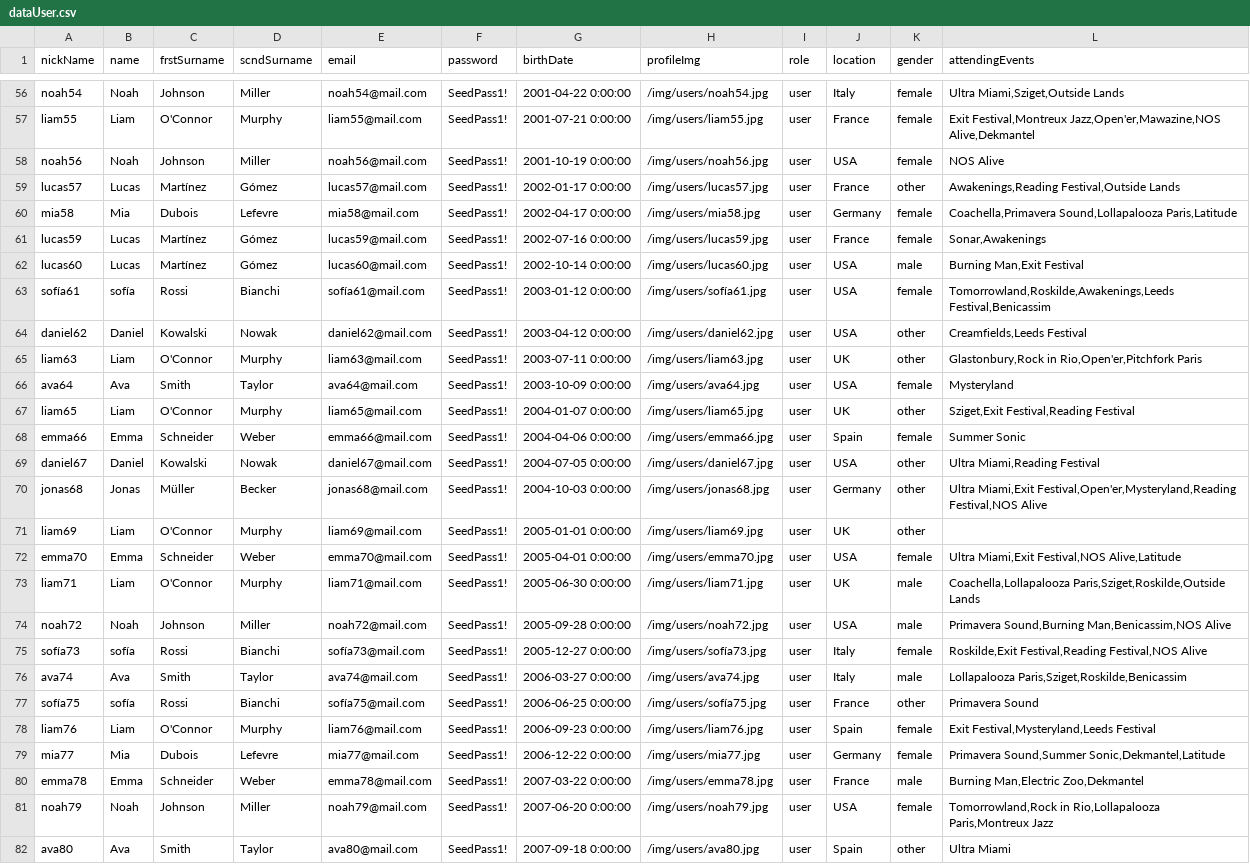
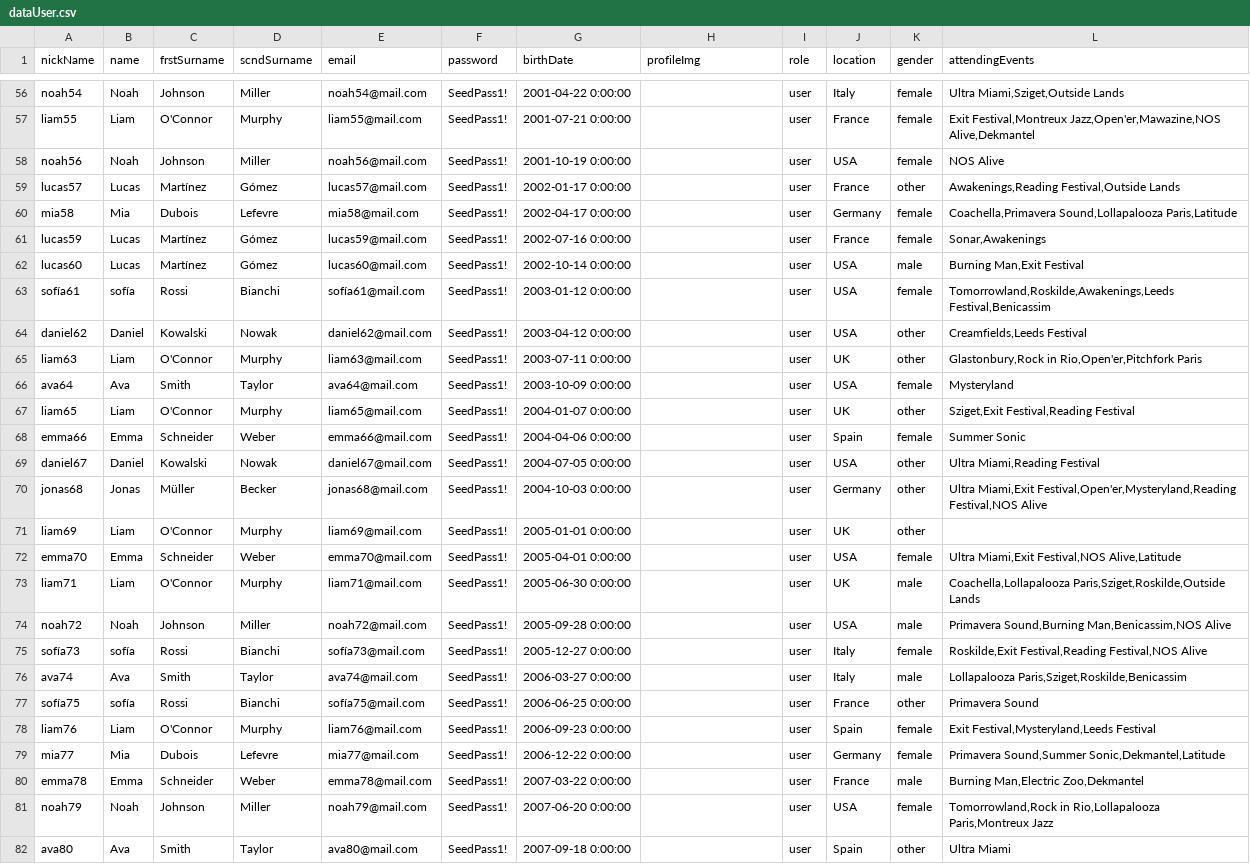
Before and after one commit to AleixSu/Project13.Final_Project_BackEnd, a CSV file: src/utils/seed/data/dataUser.csv, drawn as a sheet; only a part is shown, gaps mark what is left out; the diff covers the shown part only; the diff names each change by its address in the sheet, - before the commit and + after, or states it on an @@ line.

```diff
--- a/src/utils/seed/data/dataUser.csv
+++ b/src/utils/seed/data/dataUser.csv
-H56 (profileImg): /img/users/noah54.jpg
+H56 (profileImg): (empty)
-H57 (profileImg): /img/users/liam55.jpg
+H57 (profileImg): (empty)
-H58 (profileImg): /img/users/noah56.jpg
+H58 (profileImg): (empty)
-H59 (profileImg): /img/users/lucas57.jpg
+H59 (profileImg): (empty)
-H60 (profileImg): /img/users/mia58.jpg
+H60 (profileImg): (empty)
-H61 (profileImg): /img/users/lucas59.jpg
+H61 (profileImg): (empty)
-H62 (profileImg): /img/users/lucas60.jpg
+H62 (profileImg): (empty)
-H63 (profileImg): /img/users/sofía61.jpg
+H63 (profileImg): (empty)
-H64 (profileImg): /img/users/daniel62.jpg
+H64 (profileImg): (empty)
-H65 (profileImg): /img/users/liam63.jpg
+H65 (profileImg): (empty)
-H66 (profileImg): /img/users/ava64.jpg
+H66 (profileImg): (empty)
-H67 (profileImg): /img/users/liam65.jpg
+H67 (profileImg): (empty)
-H68 (profileImg): /img/users/emma66.jpg
+H68 (profileImg): (empty)
-H69 (profileImg): /img/users/daniel67.jpg
+H69 (profileImg): (empty)
-H70 (profileImg): /img/users/jonas68.jpg
+H70 (profileImg): (empty)
-H71 (profileImg): /img/users/liam69.jpg
+H71 (profileImg): (empty)
-H72 (profileImg): /img/users/emma70.jpg
+H72 (profileImg): (empty)
-H73 (profileImg): /img/users/liam71.jpg
+H73 (profileImg): (empty)
-H74 (profileImg): /img/users/noah72.jpg
+H74 (profileImg): (empty)
-H75 (profileImg): /img/users/sofía73.jpg
+H75 (profileImg): (empty)
-H76 (profileImg): /img/users/ava74.jpg
+H76 (profileImg): (empty)
-H77 (profileImg): /img/users/sofía75.jpg
+H77 (profileImg): (empty)
-H78 (profileImg): /img/users/liam76.jpg
+H78 (profileImg): (empty)
-H79 (profileImg): /img/users/mia77.jpg
+H79 (profileImg): (empty)
-H80 (profileImg): /img/users/emma78.jpg
+H80 (profileImg): (empty)
-H81 (profileImg): /img/users/noah79.jpg
+H81 (profileImg): (empty)
-H82 (profileImg): /img/users/ava80.jpg
+H82 (profileImg): (empty)
```
Also changed, not shown: 73 edited cells elsewhere in this file, src/utils/seed/data/dataLocation.csv, 7 other files.
